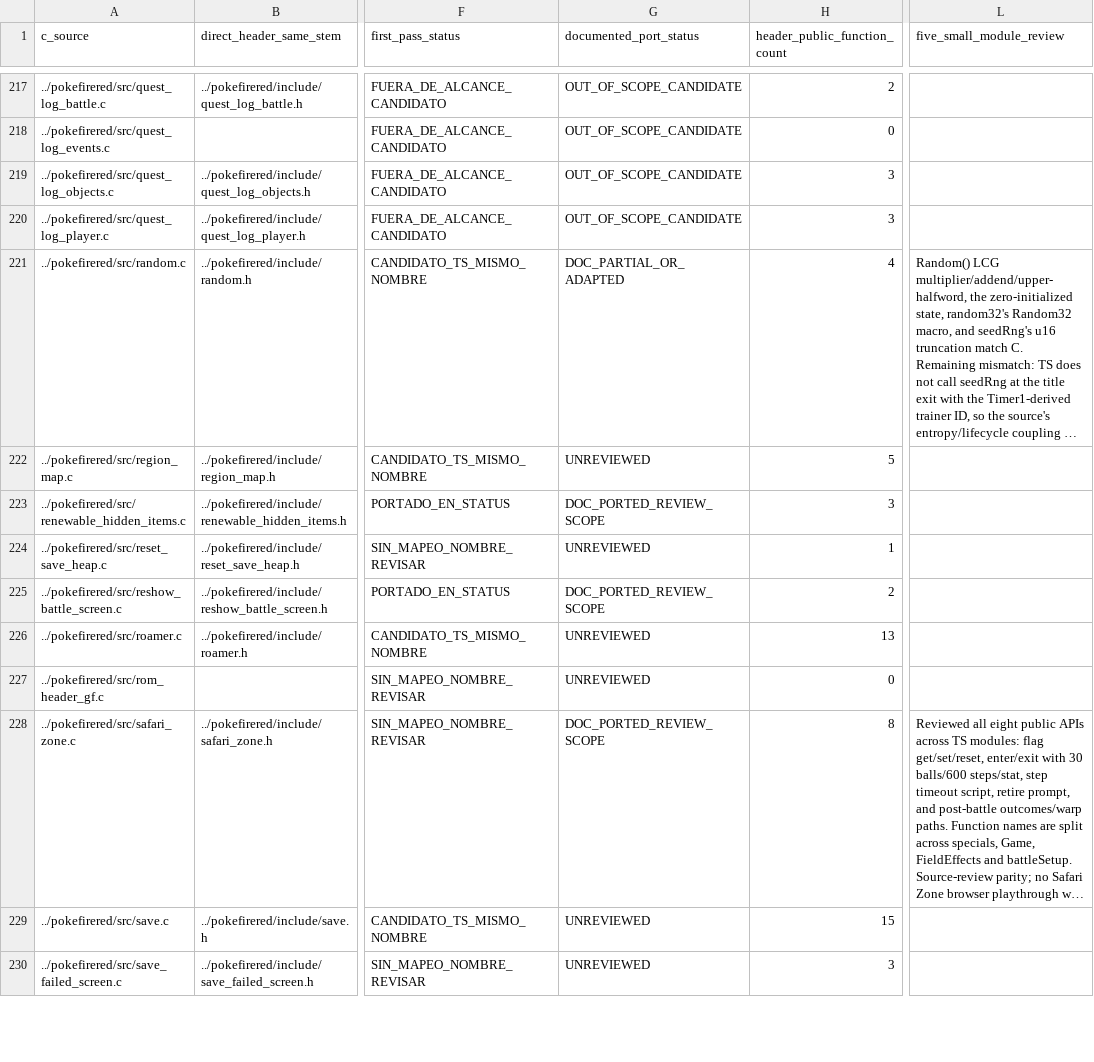
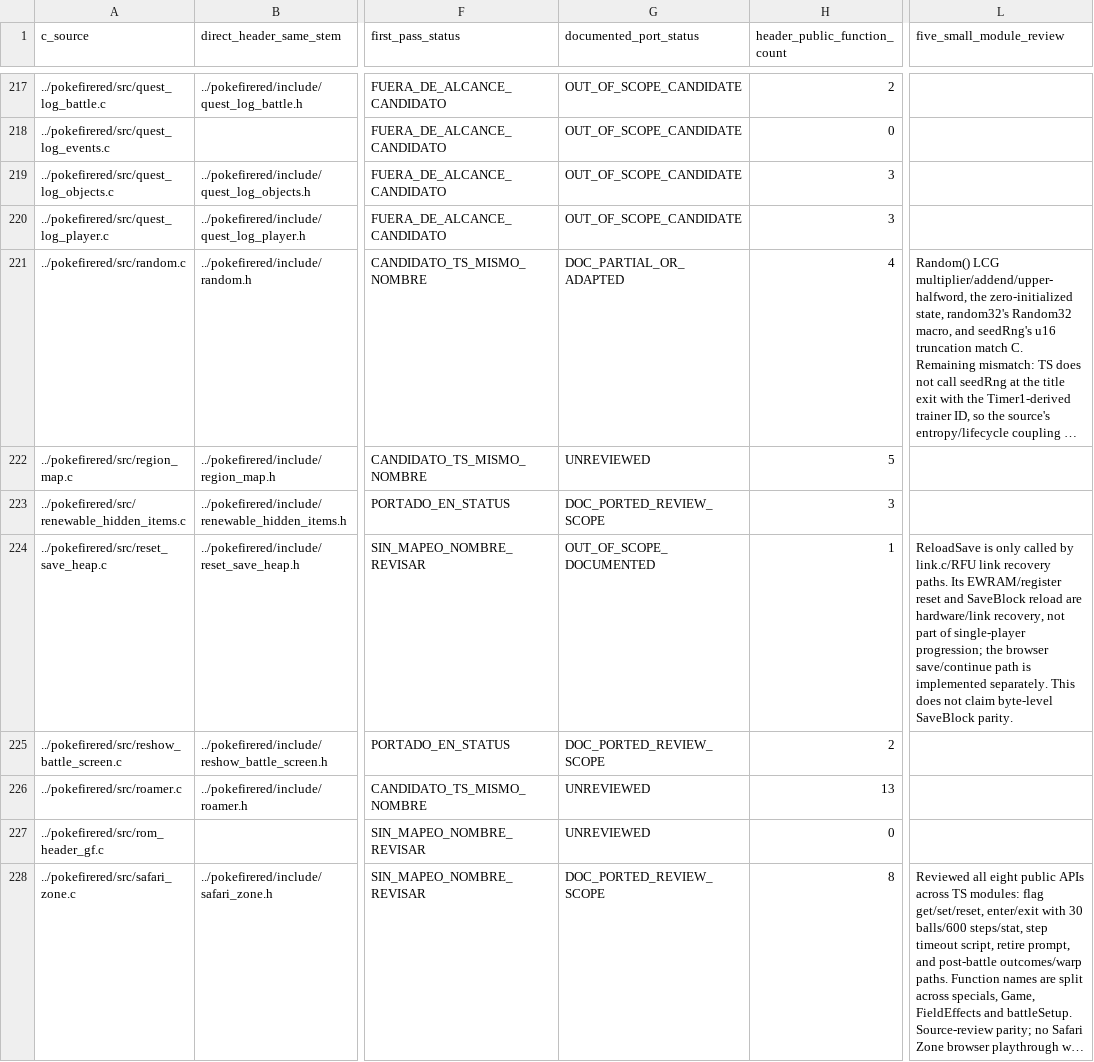
Before and after one commit to carloseav15/pokemon-firered-web, a CSV file: C-PORT-INVENTORY.csv, drawn as a sheet; only a part is shown, gaps mark what is left out; the shorter side is filled out with more unchanged rows; long unchanged cells end in …; the diff names each change by its address in the sheet, - before the commit and + after, or states it on an @@ line.

```diff
--- a/C-PORT-INVENTORY.csv
+++ b/C-PORT-INVENTORY.csv
-G224 (documented_port_status): UNREVIEWED
+G224 (documented_port_status): OUT_OF_SCOPE_DOCUMENTED
-L224 (five_small_module_review): (empty)
+L224 (five_small_module_review): ReloadSave is only called by link.c/RFU link recovery paths. Its EWRAM/register reset and SaveBlock reload are hardware/link recovery, not part of single-player progression; the browser save/continue path is implemented separately. This does not claim byte-level SaveBlock parity.
```
Also changed, not shown: 1 other file.
